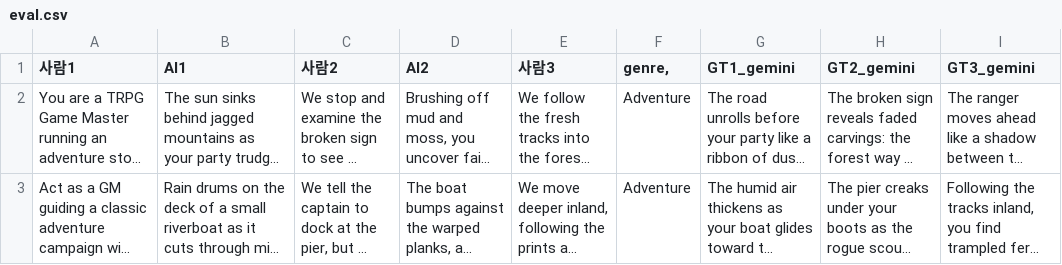
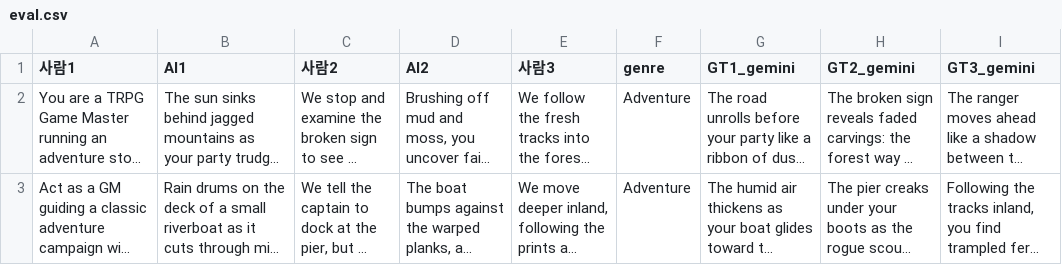
Before and after one commit to minhyeok2001/MoGLE, a CSV file: eval.csv, drawn as a sheet; long unchanged cells end in …; the diff names each change by its address in the sheet, - before the commit and + after, or states it on an @@ line.

Commit message:
fix : eval.csv

```diff
--- a/eval.csv
+++ b/eval.csv
-F1: genre,
+F1: genre
```
Also changed, not shown: 1 other file.
